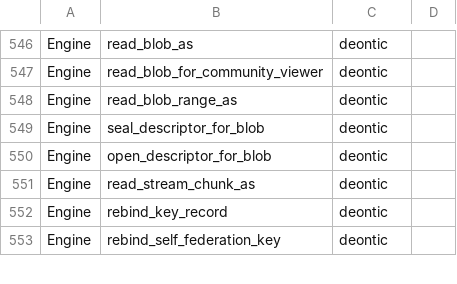
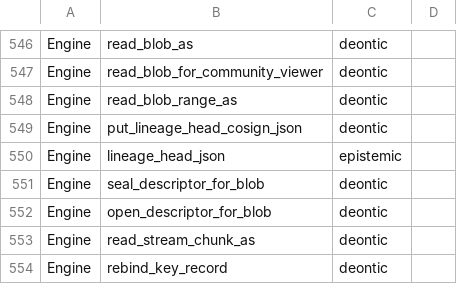
Before and after one commit to CIRISAI/CIRISPersist, a TSV file: scripts/ffi_taxonomy.tsv, drawn as a sheet; only a part is shown, gaps mark what is left out; the shorter side is filled out with more unchanged rows; the diff names each change by its address in the sheet, - before the commit and + after, or states it on an @@ line.

```diff
--- a/scripts/ffi_taxonomy.tsv
+++ b/scripts/ffi_taxonomy.tsv
+row 549: Engine | put_lineage_head_cosign_json | deontic
+row 550: Engine | lineage_head_json | epistemic
```
Also changed, not shown: evidence/ffi_classification.tsv, 6 other files.
